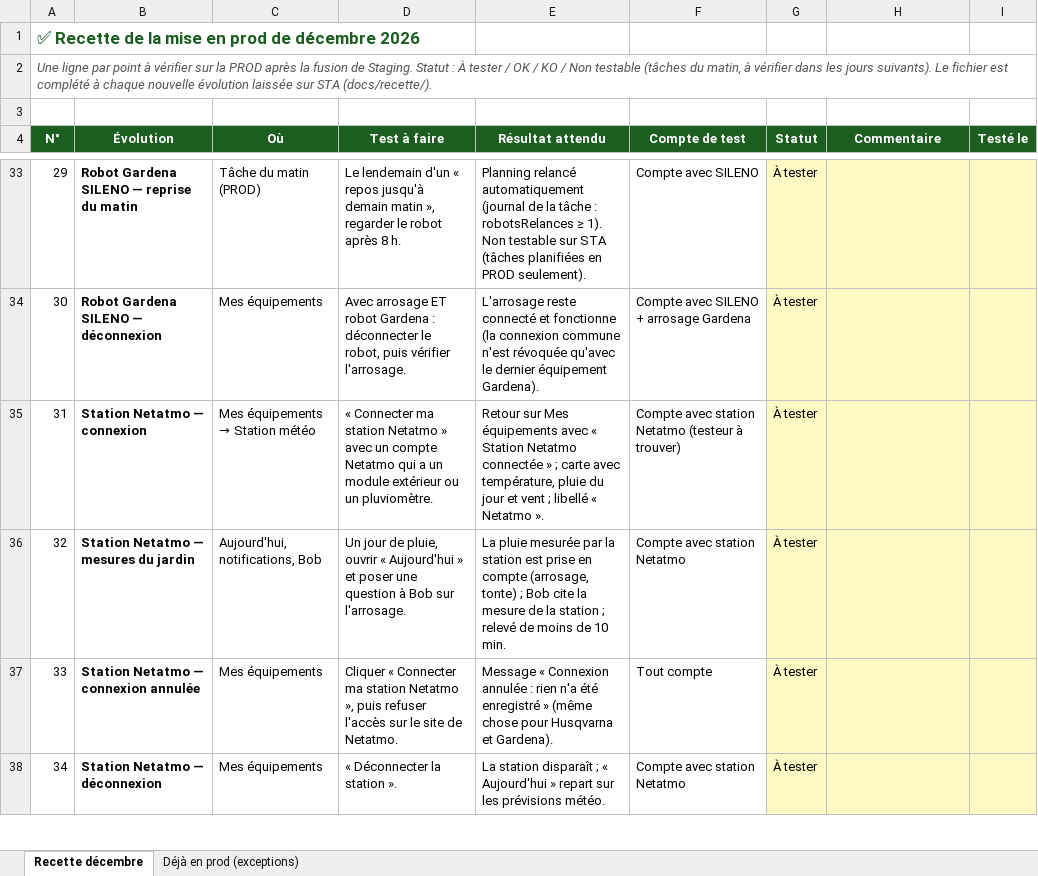
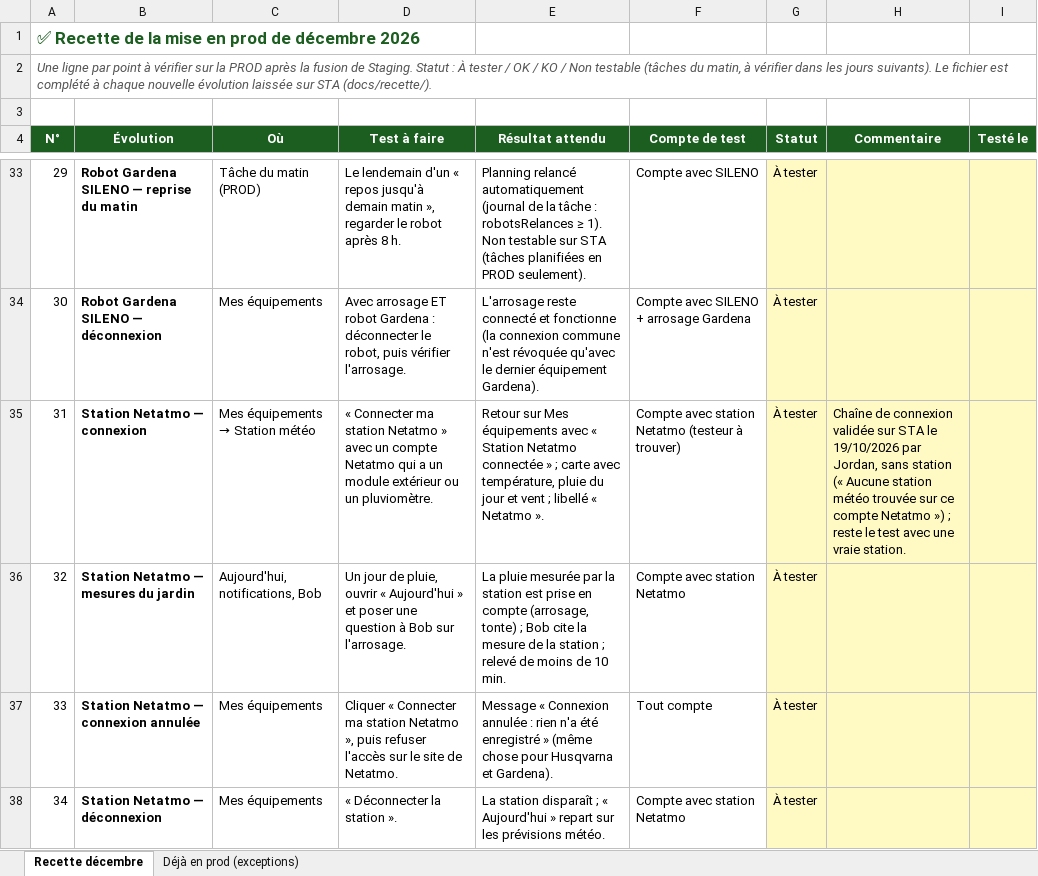
Before and after one commit to Joayilan68/greenkeeper, an Excel workbook: docs/recette/Recette_prod_decembre_2026.xlsx, sheet Recette décembre, drawn as a sheet; only a part is shown, gaps mark what is left out; values as stored, in another font and other column widths than the file's, no borders; conditional formats not drawn; the diff covers the shown part only; the diff names each change by its address in the sheet, - before the commit and + after, or states it on an @@ line.

```diff
--- a/docs/recette/Recette_prod_decembre_2026.xlsx (sheet Recette décembre)
+++ b/docs/recette/Recette_prod_decembre_2026.xlsx (sheet Recette décembre)
-H35 (Commentaire): (empty)
+H35 (Commentaire): Chaîne de connexion validée sur STA le 19/10/2026 par Jordan, sans station (« Aucune station météo trouvée sur ce compte Netatmo ») ; reste le test avec une vraie station.
```
Also changed, not shown: 2 edited cells elsewhere in this sheet, 1 other file.
